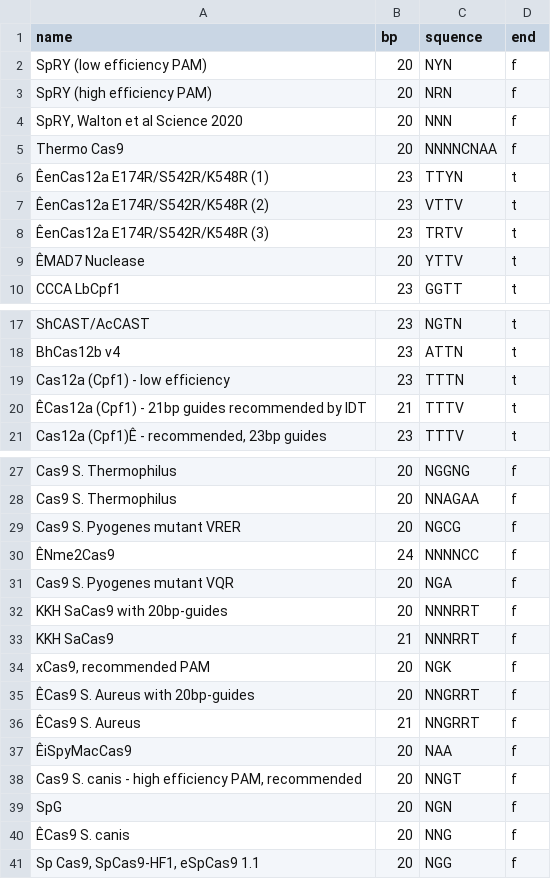
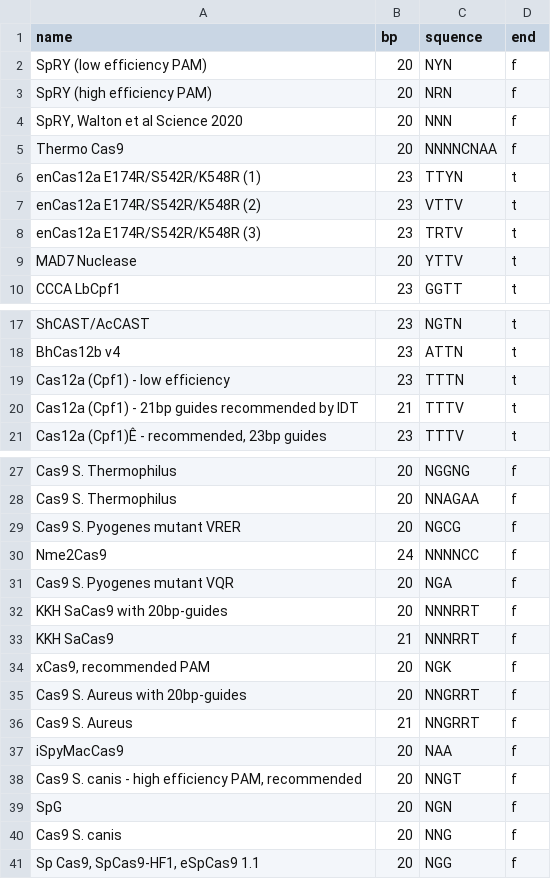
Before and after one commit to gbisbjerg/Bioinformatics-Team14, a CSV file: pam_raw.csv, drawn as a sheet; only a part is shown, gaps mark what is left out.

Commit message:
Cleaned up CSV data

```diff
--- a/pam_raw.csv
+++ b/pam_raw.csv
@@ -5,6 +5,6 @@ SpRY (high efficiency PAM),20,NRN,f
 Thermo Cas9,20,NNNNCNAA,f
-ÊenCas12a E174R/S542R/K548R (1),23,TTYN,t
-ÊenCas12a E174R/S542R/K548R (2),23,VTTV,t
-ÊenCas12a E174R/S542R/K548R (3),23,TRTV,t
-ÊMAD7 Nuclease,20,YTTV,t
+enCas12a E174R/S542R/K548R (1),23,TTYN,t
+enCas12a E174R/S542R/K548R (2),23,VTTV,t
+enCas12a E174R/S542R/K548R (3),23,TRTV,t
+MAD7 Nuclease,20,YTTV,t
 CCCA LbCpf1,23,GGTT,t
@@ -19,3 +19,3 @@ BhCas12b v4,23,ATTN,t
 Cas12a (Cpf1) - low efficiency,23,TTTN,t
-ÊCas12a (Cpf1) - 21bp guides recommended by IDT,21,TTTV,t
+Cas12a (Cpf1) - 21bp guides recommended by IDT,21,TTTV,t
 "Cas12a (Cpf1)Ê - recommended, 23bp guides",23,TTTV,t
@@ -29,3 +29,3 @@ Cas9 S. Thermophilus,20,NNAGAA,f
 Cas9 S. Pyogenes mutant VRER,20,NGCG,f
-ÊNme2Cas9,24,NNNNCC,f
+Nme2Cas9,24,NNNNCC,f
 Cas9 S. Pyogenes mutant VQR,20,NGA,f
@@ -34,8 +34,8 @@ KKH SaCas9,21,NNNRRT,f
 "xCas9, recommended PAM",20,NGK,f
-ÊCas9 S. Aureus with 20bp-guides,20,NNGRRT,f
-ÊCas9 S. Aureus,21,NNGRRT,f
-ÊiSpyMacCas9,20,NAA,f
+Cas9 S. Aureus with 20bp-guides,20,NNGRRT,f
+Cas9 S. Aureus,21,NNGRRT,f
+iSpyMacCas9,20,NAA,f
 "Cas9 S. canis - high efficiency PAM, recommended",20,NNGT,f
 SpG,20,NGN,f
-ÊCas9 S. canis,20,NNG,f
+Cas9 S. canis,20,NNG,f
 "Sp Cas9, SpCas9-HF1, eSpCas9 1.1",20,NGG,f
```
